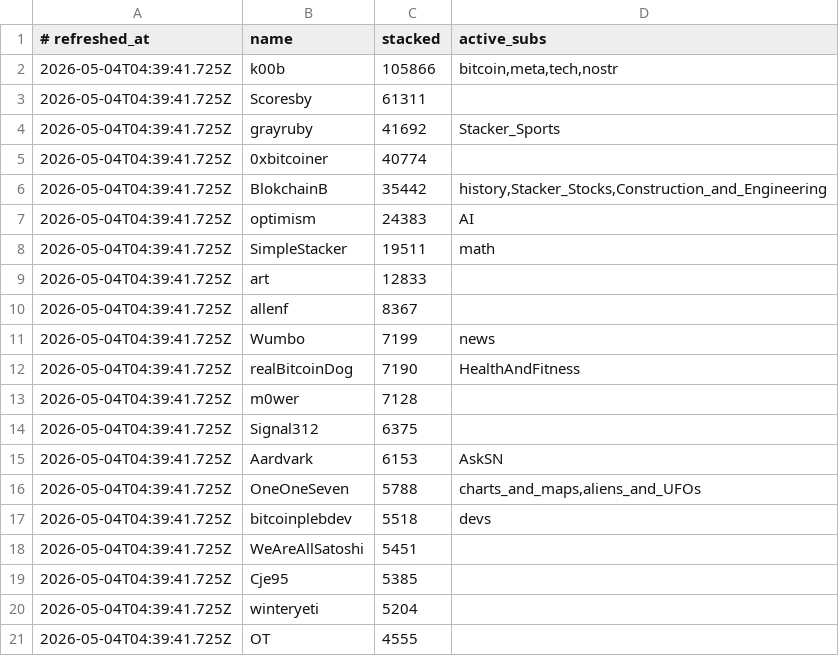
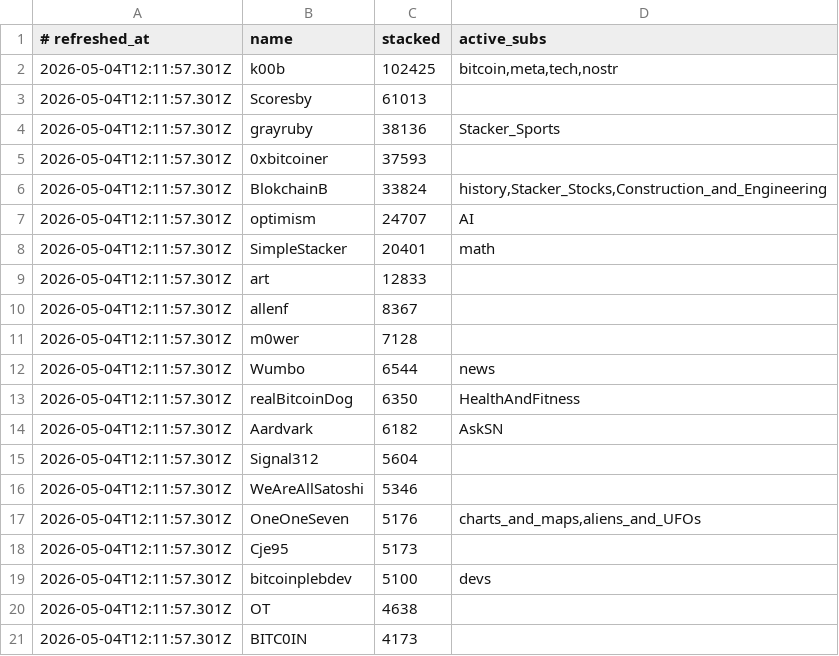
Before and after one commit to szamaniai/sn-monetization-runtime, a TSV file: data/intel/zapper_subs.tsv, drawn as a sheet.

```diff
--- a/data/intel/zapper_subs.tsv
+++ b/data/intel/zapper_subs.tsv
@@ -1,21 +1,21 @@
 # refreshed_at	name	stacked	active_subs
-2026-05-04T04:39:41.725Z	k00b	105866	bitcoin,meta,tech,nostr
-2026-05-04T04:39:41.725Z	Scoresby	61311	
-2026-05-04T04:39:41.725Z	grayruby	41692	Stacker_Sports
-2026-05-04T04:39:41.725Z	0xbitcoiner	40774	
-2026-05-04T04:39:41.725Z	BlokchainB	35442	history,Stacker_Stocks,Construction_and_Engineering
-2026-05-04T04:39:41.725Z	optimism	24383	AI
-2026-05-04T04:39:41.725Z	SimpleStacker	19511	math
-2026-05-04T04:39:41.725Z	art	12833	
-2026-05-04T04:39:41.725Z	allenf	8367	
-2026-05-04T04:39:41.725Z	Wumbo	7199	news
-2026-05-04T04:39:41.725Z	realBitcoinDog	7190	HealthAndFitness
-2026-05-04T04:39:41.725Z	m0wer	7128	
-2026-05-04T04:39:41.725Z	Signal312	6375	
-2026-05-04T04:39:41.725Z	Aardvark	6153	AskSN
-2026-05-04T04:39:41.725Z	OneOneSeven	5788	charts_and_maps,aliens_and_UFOs
-2026-05-04T04:39:41.725Z	bitcoinplebdev	5518	devs
-2026-05-04T04:39:41.725Z	WeAreAllSatoshi	5451	
-2026-05-04T04:39:41.725Z	Cje95	5385	
-2026-05-04T04:39:41.725Z	winteryeti	5204	
-2026-05-04T04:39:41.725Z	OT	4555	
+2026-05-04T12:11:57.301Z	k00b	102425	bitcoin,meta,tech,nostr
+2026-05-04T12:11:57.301Z	Scoresby	61013	
+2026-05-04T12:11:57.301Z	grayruby	38136	Stacker_Sports
+2026-05-04T12:11:57.301Z	0xbitcoiner	37593	
+2026-05-04T12:11:57.301Z	BlokchainB	33824	history,Stacker_Stocks,Construction_and_Engineering
+2026-05-04T12:11:57.301Z	optimism	24707	AI
+2026-05-04T12:11:57.301Z	SimpleStacker	20401	math
+2026-05-04T12:11:57.301Z	art	12833	
+2026-05-04T12:11:57.301Z	allenf	8367	
+2026-05-04T12:11:57.301Z	m0wer	7128	
+2026-05-04T12:11:57.301Z	Wumbo	6544	news
+2026-05-04T12:11:57.301Z	realBitcoinDog	6350	HealthAndFitness
+2026-05-04T12:11:57.301Z	Aardvark	6182	AskSN
+2026-05-04T12:11:57.301Z	Signal312	5604	
+2026-05-04T12:11:57.301Z	WeAreAllSatoshi	5346	
+2026-05-04T12:11:57.301Z	OneOneSeven	5176	charts_and_maps,aliens_and_UFOs
+2026-05-04T12:11:57.301Z	Cje95	5173	
+2026-05-04T12:11:57.301Z	bitcoinplebdev	5100	devs
+2026-05-04T12:11:57.301Z	OT	4638	
+2026-05-04T12:11:57.301Z	BITC0IN	4173	
```
Also changed, not shown: data/intel/super_zappers_history.tsv.
